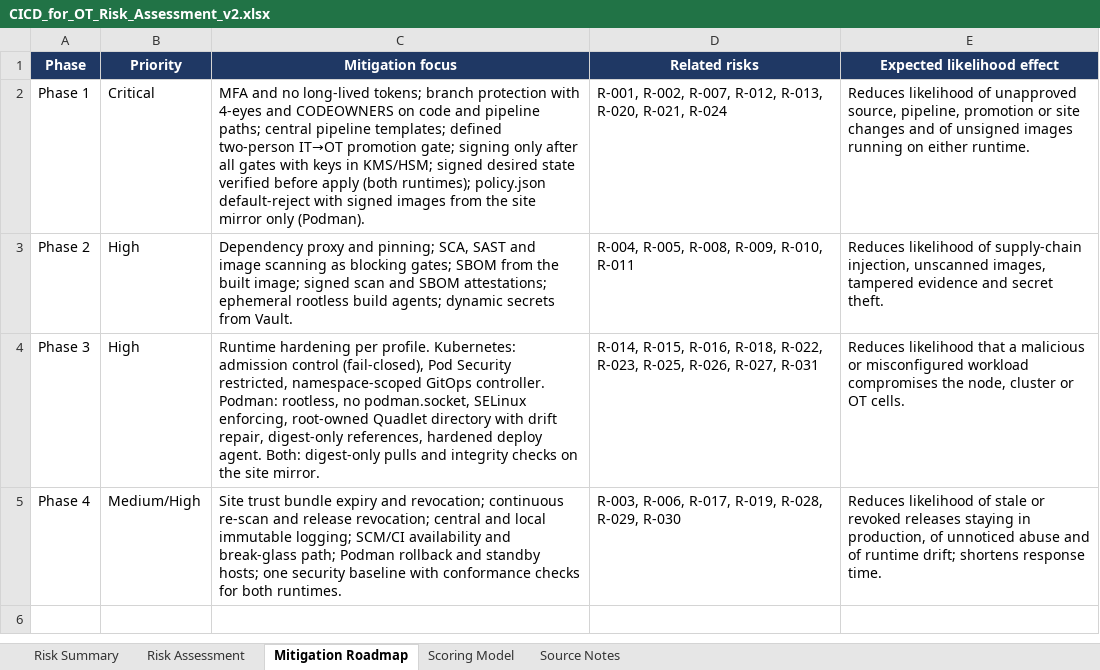
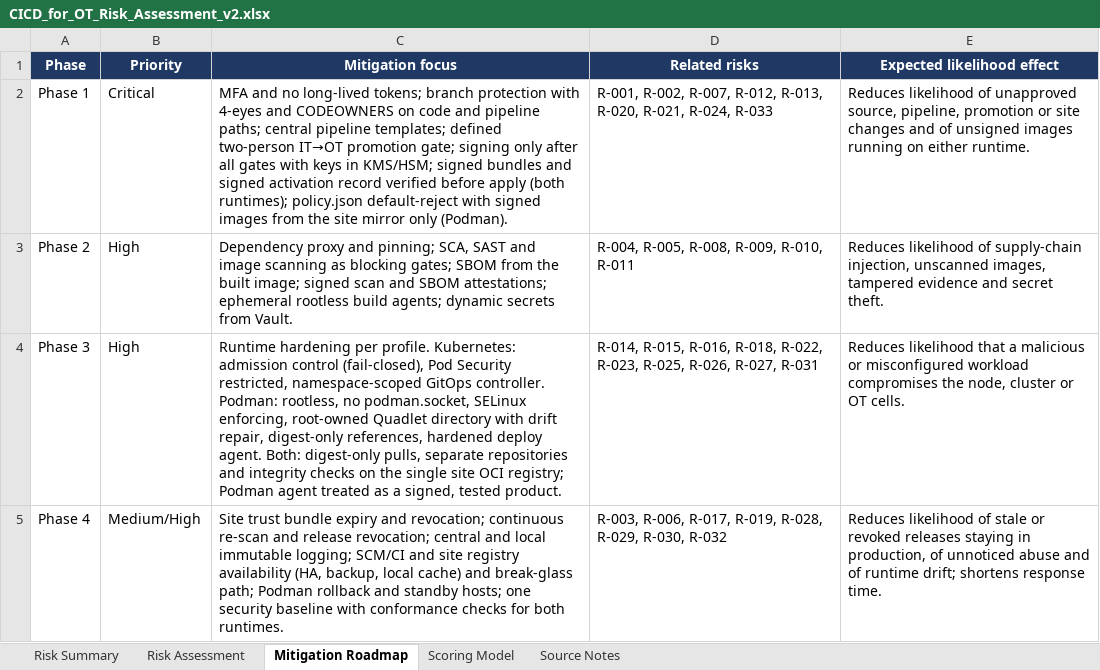
Before and after one commit to curamet/demo-service, an Excel workbook: CICD_for_OT_Risk_Assessment_v2.xlsx, sheet Mitigation Roadmap, drawn as a sheet; values as stored, in another font and other column widths than the file's, no borders; the diff names each change by its address in the sheet, - before the commit and + after, or states it on an @@ line.

```diff
--- a/CICD_for_OT_Risk_Assessment_v2.xlsx (sheet Mitigation Roadmap)
+++ b/CICD_for_OT_Risk_Assessment_v2.xlsx (sheet Mitigation Roadmap)
-C2 (Mitigation focus): …KMS/HSM; signed desired state verified before…
+C2 (Mitigation focus): …KMS/HSM; signed bundles and signed activation record verified before…
-D2 (Related risks): …R-020, R-021, R-024
+D2 (Related risks): …R-020, R-021, R-024, R-033
-C4 (Mitigation focus): …Both: digest-only pulls and integrity checks on the site mirror.
+C4 (Mitigation focus): …Both: digest-only pulls, separate repositories and integrity checks on the single site OCI registry; Podman agent treated as a signed, tested product.
-C5 (Mitigation focus): …logging; SCM/CI availability and break-glass…
+C5 (Mitigation focus): …logging; SCM/CI and site registry availability (HA, backup, local cache) and break-glass…
-D5 (Related risks): …R-028, R-029, R-030
+D5 (Related risks): …R-028, R-029, R-030, R-032
```
Also changed, not shown: sheet Risk Assessment, sheet Risk Summary, sheet Source Notes, formulas that keep their value, 2 other files.
